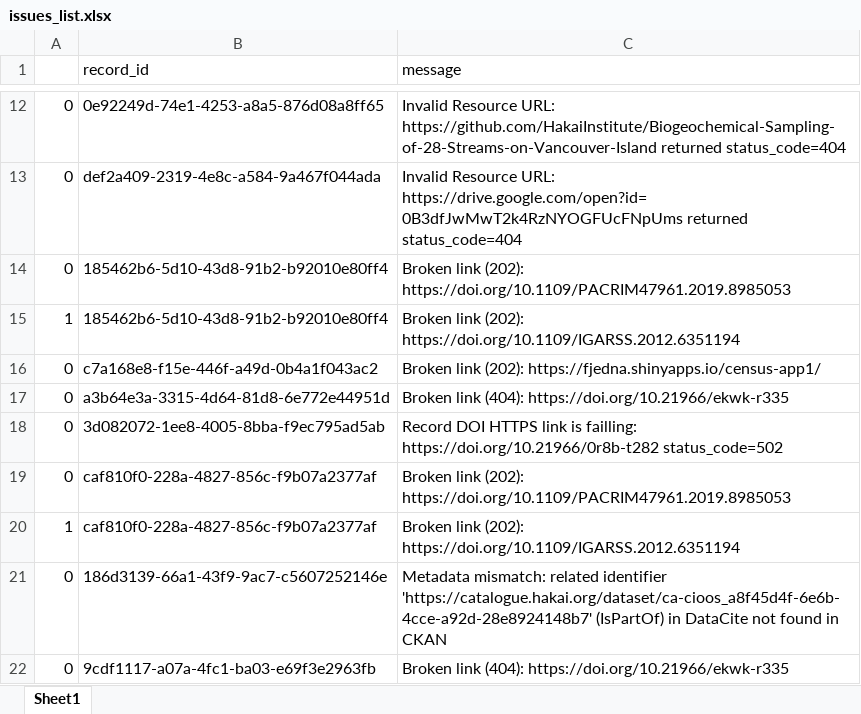
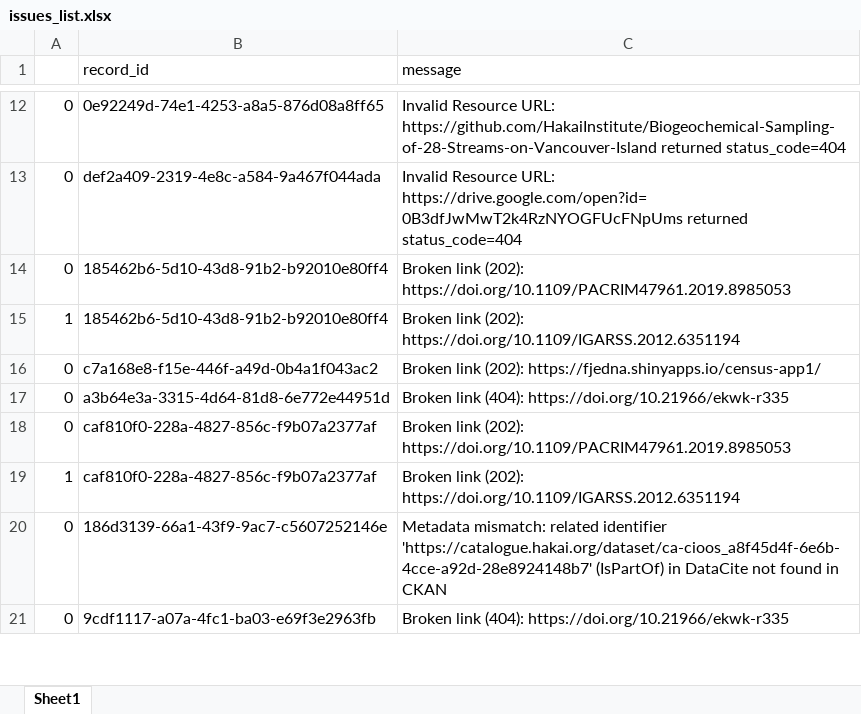
Before and after one commit to HakaiInstitute/hakai-ckan-records-checks, an Excel workbook: docs/issues_list.xlsx, sheet Sheet1, drawn as a sheet; only a part is shown, gaps mark what is left out; values as stored, in another font and other column widths than the file's, no borders; removed rows and columns are numbered as before the commit, all else as after; the diff covers the shown part only; the diff names each change by its address in the sheet, - before the commit and + after, or states it on an @@ line.

```diff
--- a/docs/issues_list.xlsx (sheet Sheet1)
+++ b/docs/issues_list.xlsx (sheet Sheet1)
-row 18: 0 | 3d082072-1ee8-4005-8bba-f9ec795ad5ab | Record DOI HTTPS link is failling: https://doi.org/10.21966/0r8b-t282 status_code=502
```
Also changed, not shown: 1 added row elsewhere in this sheet, docs/catalog_summary.xlsx, 6 other files.
